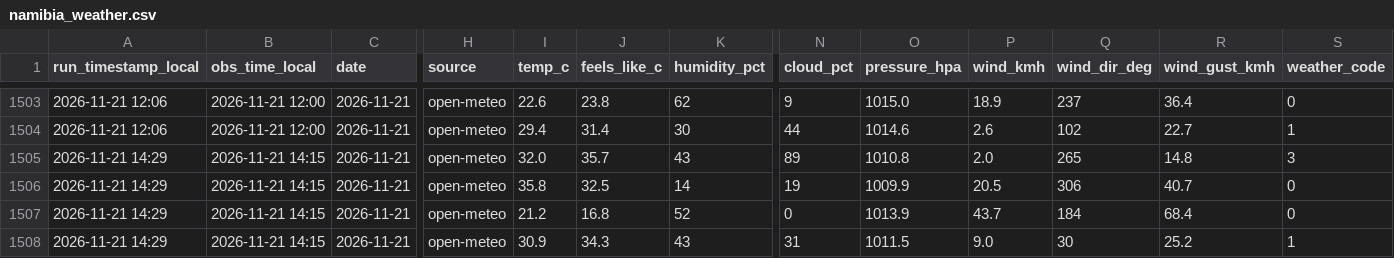
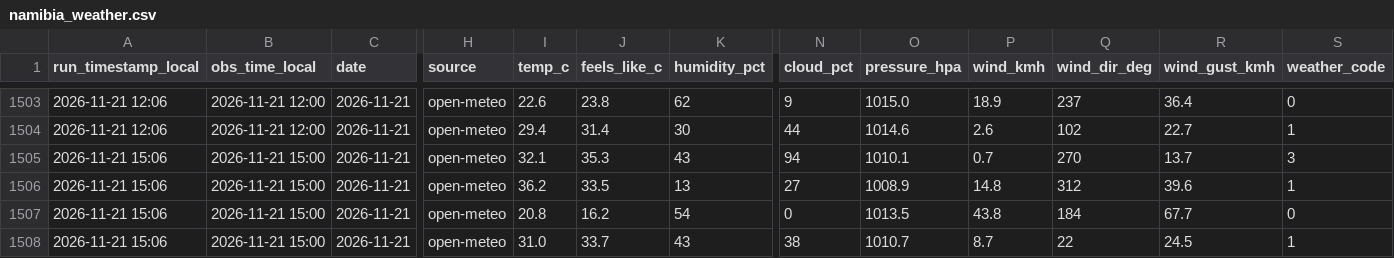
Before and after one commit to antonil8832/namibia_weather, a CSV file: data/namibia_weather.csv, drawn as a sheet; only a part is shown, gaps mark what is left out; the diff covers the shown part only; the diff names each change by its address in the sheet, - before the commit and + after, or states it on an @@ line.

Commit message:
Weather update 2026-11-21 15:07 Windhoek

```diff
--- a/data/namibia_weather.csv
+++ b/data/namibia_weather.csv
-A1505:A1508 (run_timestamp_local): 2026-11-21 14:29
+A1505:A1508 (run_timestamp_local): 2026-11-21 15:06
-B1505:B1508 (obs_time_local): 2026-11-21 14:15
+B1505:B1508 (obs_time_local): 2026-11-21 15:00
-I1505 (temp_c): 32.0
+I1505 (temp_c): 32.1
-J1505 (feels_like_c): 35.7
+J1505 (feels_like_c): 35.3
-N1505 (cloud_pct): 89
+N1505 (cloud_pct): 94
-O1505 (pressure_hpa): 1010.8
+O1505 (pressure_hpa): 1010.1
-P1505 (wind_kmh): 2.0
+P1505 (wind_kmh): 0.7
-Q1505 (wind_dir_deg): 265
+Q1505 (wind_dir_deg): 270
-R1505 (wind_gust_kmh): 14.8
+R1505 (wind_gust_kmh): 13.7
-I1506 (temp_c): 35.8
+I1506 (temp_c): 36.2
-J1506 (feels_like_c): 32.5
+J1506 (feels_like_c): 33.5
-K1506 (humidity_pct): 14
+K1506 (humidity_pct): 13
-N1506 (cloud_pct): 19
+N1506 (cloud_pct): 27
-O1506 (pressure_hpa): 1009.9
+O1506 (pressure_hpa): 1008.9
-P1506 (wind_kmh): 20.5
+P1506 (wind_kmh): 14.8
-Q1506 (wind_dir_deg): 306
+Q1506 (wind_dir_deg): 312
-R1506 (wind_gust_kmh): 40.7
+R1506 (wind_gust_kmh): 39.6
-S1506 (weather_code): 0
+S1506 (weather_code): 1
-I1507 (temp_c): 21.2
+I1507 (temp_c): 20.8
-J1507 (feels_like_c): 16.8
+J1507 (feels_like_c): 16.2
-K1507 (humidity_pct): 52
+K1507 (humidity_pct): 54
-O1507 (pressure_hpa): 1013.9
+O1507 (pressure_hpa): 1013.5
-P1507 (wind_kmh): 43.7
+P1507 (wind_kmh): 43.8
-R1507 (wind_gust_kmh): 68.4
+R1507 (wind_gust_kmh): 67.7
-I1508 (temp_c): 30.9
+I1508 (temp_c): 31.0
-J1508 (feels_like_c): 34.3
+J1508 (feels_like_c): 33.7
-N1508 (cloud_pct): 31
+N1508 (cloud_pct): 38
-O1508 (pressure_hpa): 1011.5
+O1508 (pressure_hpa): 1010.7
-P1508 (wind_kmh): 9.0
+P1508 (wind_kmh): 8.7
-Q1508 (wind_dir_deg): 30
+Q1508 (wind_dir_deg): 22
-R1508 (wind_gust_kmh): 25.2
+R1508 (wind_gust_kmh): 24.5
```
Also changed, not shown: 47 edited cells elsewhere in this file, 3 other files.
